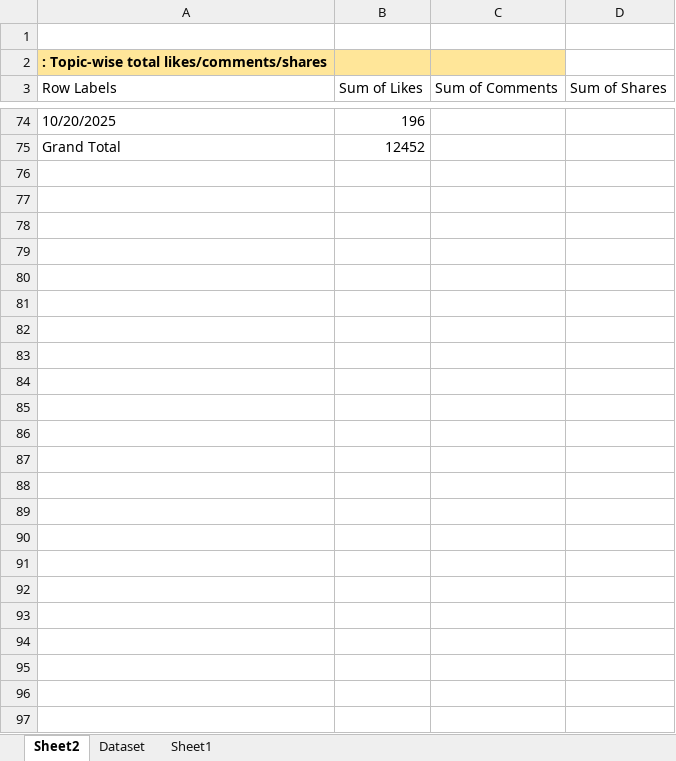
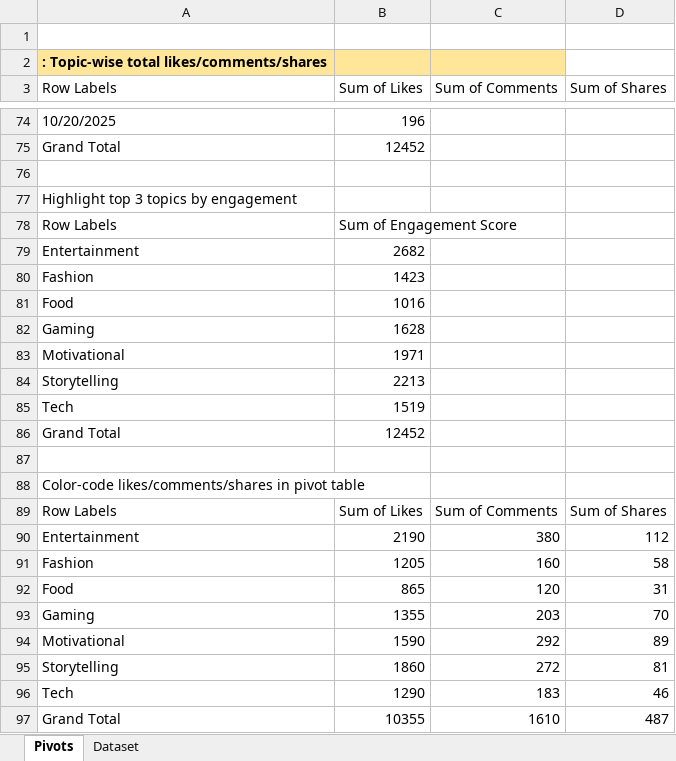
Before and after one commit to SiddiquiShifa/Olympic-data-cleaning, an Excel workbook: DatasetProject.xlsx, sheet Pivots, drawn as a sheet; only a part is shown, gaps mark what is left out; values as stored, in another font and other column widths than the file's, no borders; charts and pictures and conditional formats not drawn; the diff covers the shown part only; the diff names each change by its address in the sheet, - before the commit and + after, or states it on an @@ line.

Commit message:
Update DatasetProject.xlsx

```diff
--- a/DatasetProject.xlsx (sheet Pivots)
+++ b/DatasetProject.xlsx (sheet Pivots)
-sheet tab: Sheet2
+sheet tab: Pivots
-sheet tab: Sheet1
+row 76: (empty)
+row 77: Highlight top 3 topics by engagement
+row 78: Row Labels | Sum of Engagement Score
+row 79: Entertainment | 2682
+row 80: Fashion | 1423
+row 81: Food | 1016
+row 82: Gaming | 1628
+row 83: Motivational | 1971
+row 84: Storytelling | 2213
+row 85: Tech | 1519
+row 86: Grand Total | 12452
+row 87: (empty)
+row 88: Color-code likes/comments/shares in pivot table
+row 89: Row Labels | Sum of Likes | Sum of Comments | Sum of Shares
+row 90: Entertainment | 2190 | 380 | 112
+row 91: Fashion | 1205 | 160 | 58
+row 92: Food | 865 | 120 | 31
+row 93: Gaming | 1355 | 203 | 70
+row 94: Motivational | 1590 | 292 | 89
+row 95: Storytelling | 1860 | 272 | 81
+row 96: Tech | 1290 | 183 | 46
+row 97: Grand Total | 10355 | 1610 | 487
```
Also changed, not shown: cell formats elsewhere in this sheet, charts or pictures.
